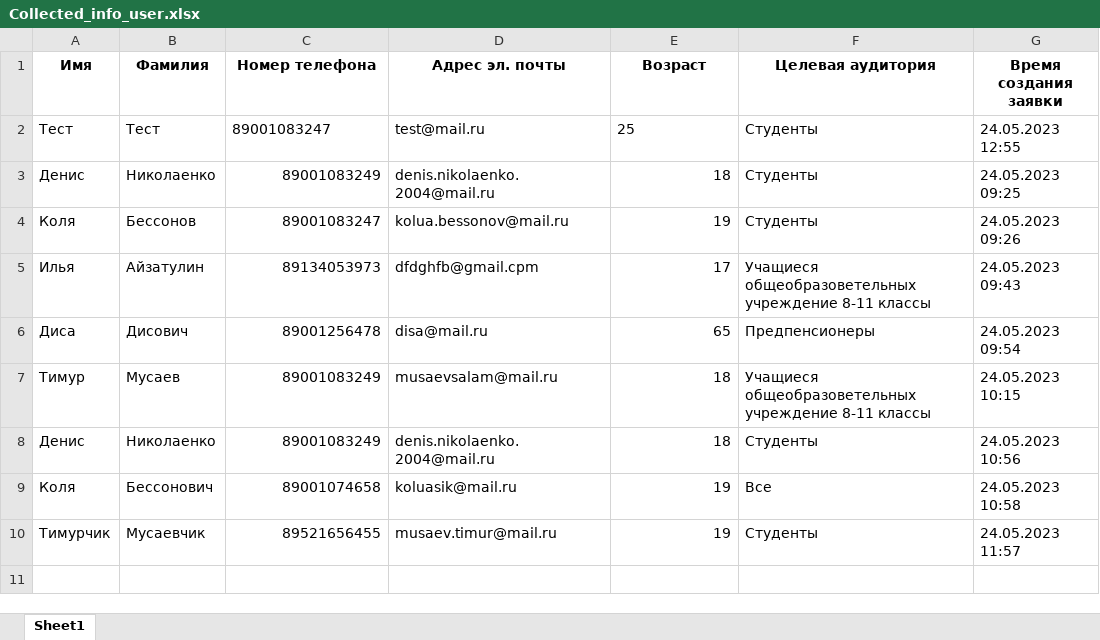
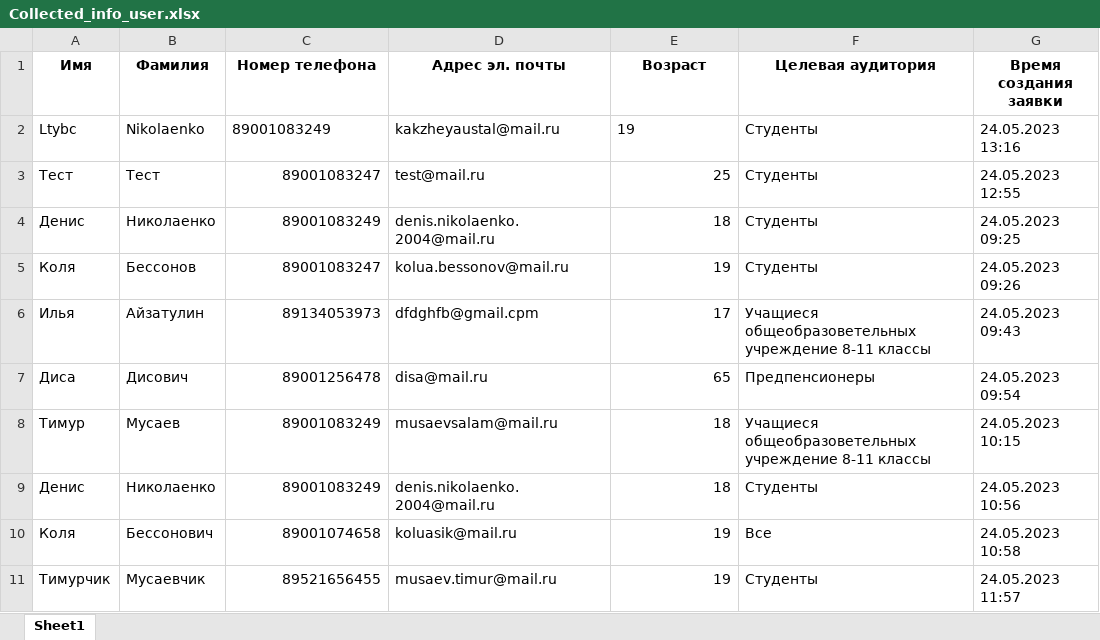
Before and after one commit to disa4148/Telegram_Bot_Copp_Aiogran, an Excel workbook: CollectedData/Collected_info_user.xlsx, sheet Sheet1, drawn as a sheet; values as stored, in another font and other column widths than the file's, no borders; addresses are those after the commit; the diff names each change by its address in the sheet, - before the commit and + after, or states it on an @@ line.

```diff
--- a/CollectedData/Collected_info_user.xlsx (sheet Sheet1)
+++ b/CollectedData/Collected_info_user.xlsx (sheet Sheet1)
+row 2: Ltybc | Nikolaenko | 89001083249 | kakzheyaustal@mail.ru | 19 | Студенты | 24.05.2023 13:16
-C3 alignment: left
+C3 alignment: right
-E3 alignment: left
+E3 alignment: right
```
Also changed, not shown: 2 other files.
